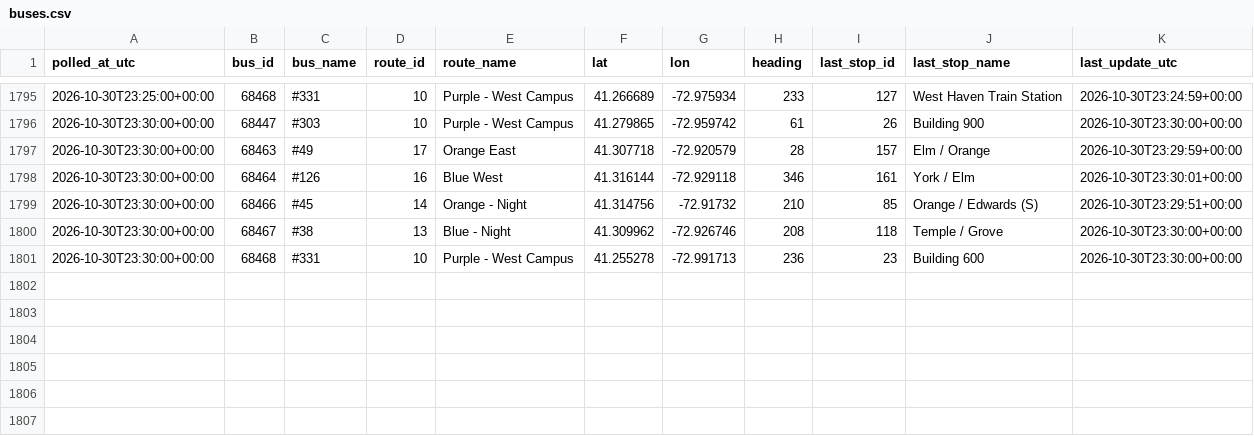
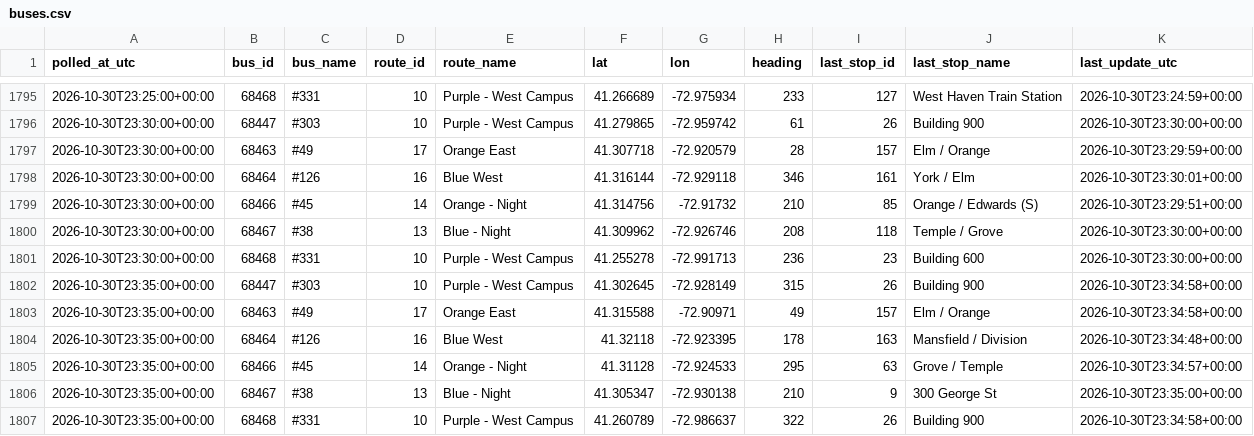
Before and after one commit to vchen017/downtowner-recorder, a CSV file: data/2026-10-30/buses.csv, drawn as a sheet; only a part is shown, gaps mark what is left out.

```diff
--- a/data/2026-10-30/buses.csv
+++ b/data/2026-10-30/buses.csv
@@ -1801 +1801,7 @@ polled_at_utc,bus_id,bus_name,route_id,route_name,lat,lon,heading,last_stop_id,l
 2026-10-30T23:30:00+00:00,68468,#331,10,Purple - West Campus,41.255278,-72.991713,236,23,Building 600,2026-10-30T23:30:00+00:00
+2026-10-30T23:35:00+00:00,68447,#303,10,Purple - West Campus,41.302645,-72.928149,315,26,Building 900,2026-10-30T23:34:58+00:00
+2026-10-30T23:35:00+00:00,68463,#49,17,Orange East,41.315588,-72.90971,49,157,Elm / Orange,2026-10-30T23:34:58+00:00
+2026-10-30T23:35:00+00:00,68464,#126,16,Blue West,41.32118,-72.923395,178,163,Mansfield / Division,2026-10-30T23:34:48+00:00
+2026-10-30T23:35:00+00:00,68466,#45,14,Orange - Night,41.31128,-72.924533,295,63,Grove / Temple,2026-10-30T23:34:57+00:00
+2026-10-30T23:35:00+00:00,68467,#38,13,Blue - Night,41.305347,-72.930138,210,9,300 George St,2026-10-30T23:35:00+00:00
+2026-10-30T23:35:00+00:00,68468,#331,10,Purple - West Campus,41.260789,-72.986637,322,26,Building 900,2026-10-30T23:34:58+00:00
```
Also changed, not shown: data/2026-10-30/announcements.csv, data/2026-10-30/route_status.csv, 1 other file.
